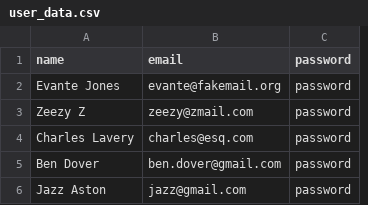
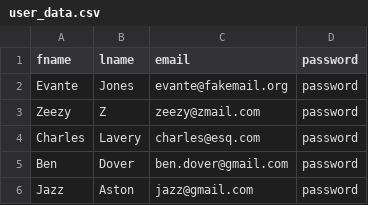
Before and after one commit to zjflores/Book-Project, a CSV file: backend/data/user_data.csv, drawn as a sheet; removed rows and columns are numbered as before the commit, all else as after; the diff names each change by its address in the sheet, - before the commit and + after, or states it on an @@ line.

```diff
--- a/backend/data/user_data.csv
+++ b/backend/data/user_data.csv
-column A (name), rows 2-6: Evante Jones | Zeezy Z | Charles Lavery | Ben Dover | Jazz Aston
+column A (fname), rows 2-6: Evante | Zeezy | Charles | Ben | Jazz
+column B (lname), rows 2-6: Jones | Z | Lavery | Dover | Aston
```
Also changed, not shown: backend/data/bookuser.csv, 4 other files.
